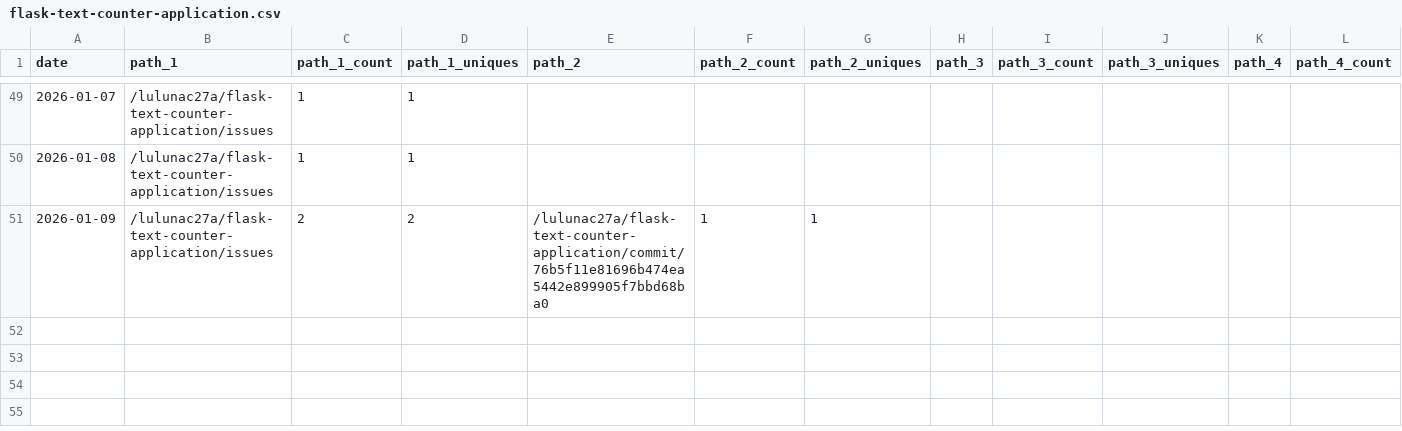
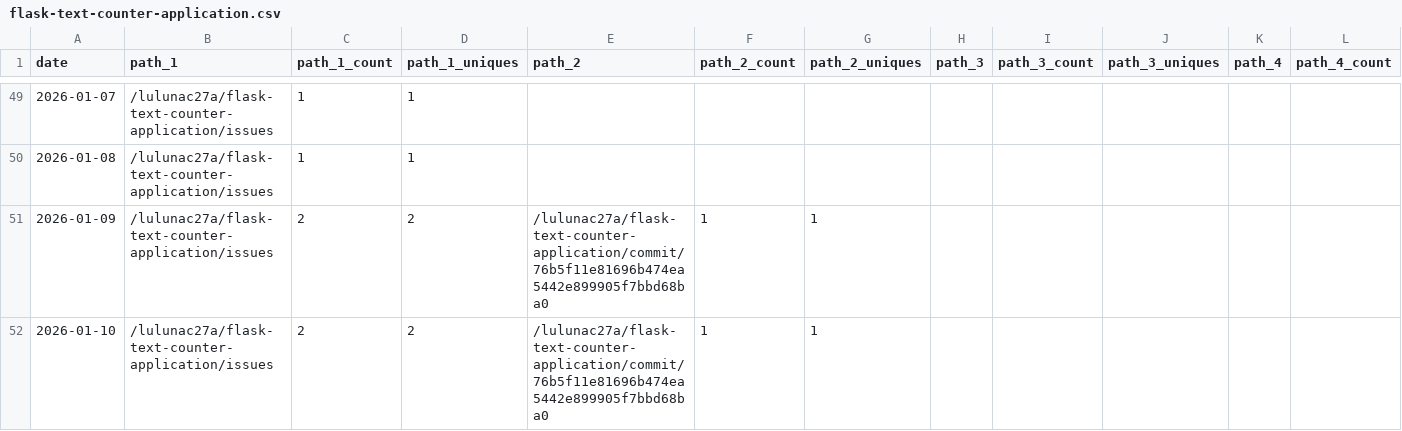
Before and after one commit to lulunac27a/github-repo-traffic-stats, a CSV file: data/github_paths/flask-text-counter-application.csv, drawn as a sheet; only a part is shown, gaps mark what is left out; rows hold the shown columns only; the diff names each change by its address in the sheet, - before the commit and + after, or states it on an @@ line.

```diff
--- a/data/github_paths/flask-text-counter-application.csv
+++ b/data/github_paths/flask-text-counter-application.csv
+row 52: 2026-01-10 | /lulunac27a/flask-text-counter-application/issues | 2 | 2 | /lulunac27a/flask-text-counter-application/commit/76b5f11e81696b474ea5442e899905f7bbd68ba0 | 1 | 1
```
Also changed, not shown: data/github_paths/flask-endless-level-xp.csv, data/github_paths/gamification-task-list-vue-typescript.csv, 38 other files.
